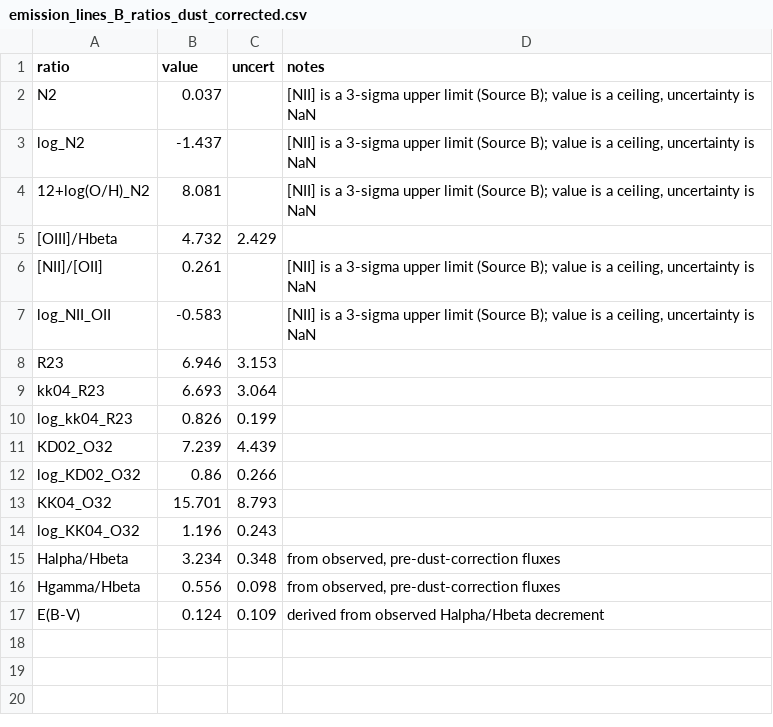
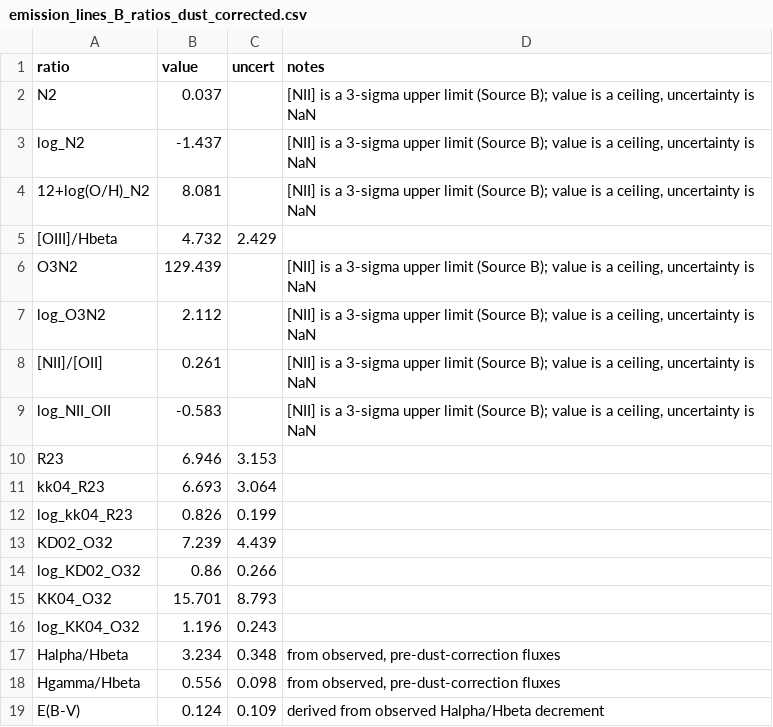
Before and after one commit to orianashi/Horseshoe, a CSV file: output/joint_fit/untied_singlecomponent_[oii]/dust_corrected/dust_corrected_diagnostics/emission_lines_B_ratios_dust_corrected.csv, drawn as a sheet; the diff names each change by its address in the sheet, - before the commit and + after, or states it on an @@ line.

```diff
--- a/output/joint_fit/untied_singlecomponent_[oii]/dust_corrected/dust_corrected_diagnostics/emission_lines_B_ratios_dust_corrected.csv
+++ b/output/joint_fit/untied_singlecomponent_[oii]/dust_corrected/dust_corrected_diagnostics/emission_lines_B_ratios_dust_corrected.csv
+row 6: O3N2 | 129.439 |  | [NII] is a 3-sigma upper limit (Source B); value is a ceiling, uncertainty is NaN
+row 7: log_O3N2 | 2.112 |  | [NII] is a 3-sigma upper limit (Source B); value is a ceiling, uncertainty is NaN
```
Also changed, not shown: output/joint_fit/untied_singlecomponent_[oii]/dust_corrected/dust_corrected_diagnostics/emission_lines_A_ratios_dust_corrected.csv, output/joint_fit/untied_singlecomponent_[oii]/physical_values_A.csv, 40 other files.
